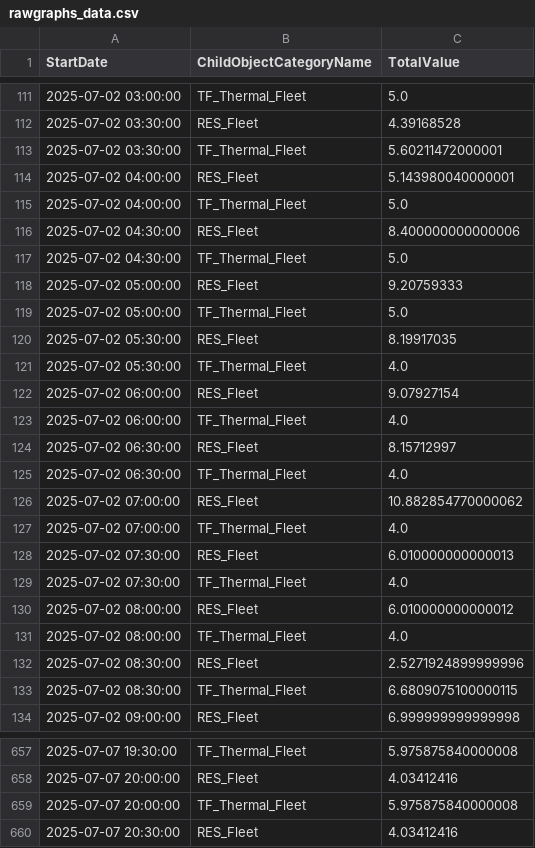
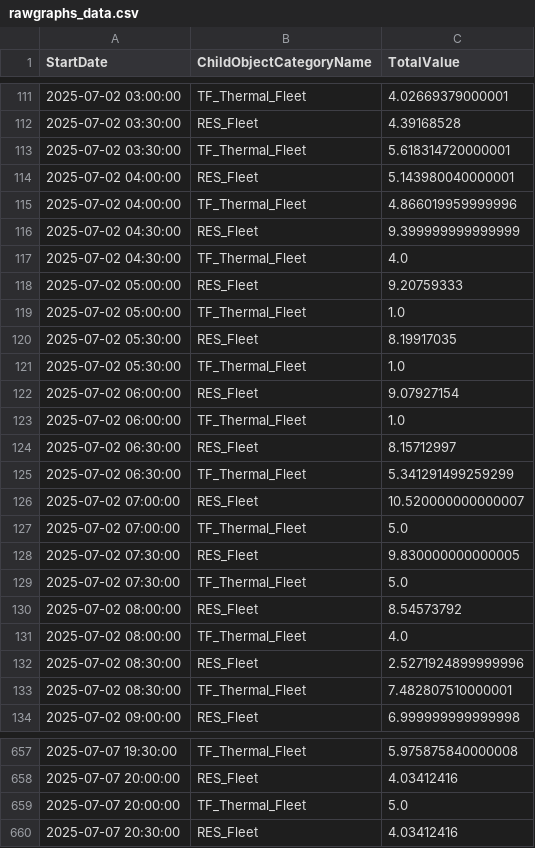
Before and after one commit to jose-sosa-EE/hackaton, a CSV file: data/rawgraphs_data.csv, drawn as a sheet; only a part is shown, gaps mark what is left out; the diff covers the shown part only.

```diff
--- a/data/rawgraphs_data.csv
+++ b/data/rawgraphs_data.csv
@@ -111,24 +111,24 @@ StartDate,ChildObjectCategoryName,TotalValue
-2025-07-02 03:00:00,TF_Thermal_Fleet,5.0
+2025-07-02 03:00:00,TF_Thermal_Fleet,4.02669379000001
 2025-07-02 03:30:00,RES_Fleet,4.39168528
-2025-07-02 03:30:00,TF_Thermal_Fleet,5.60211472000001
+2025-07-02 03:30:00,TF_Thermal_Fleet,5.618314720000001
 2025-07-02 04:00:00,RES_Fleet,5.143980040000001
-2025-07-02 04:00:00,TF_Thermal_Fleet,5.0
-2025-07-02 04:30:00,RES_Fleet,8.400000000000006
-2025-07-02 04:30:00,TF_Thermal_Fleet,5.0
+2025-07-02 04:00:00,TF_Thermal_Fleet,4.866019959999996
+2025-07-02 04:30:00,RES_Fleet,9.399999999999999
+2025-07-02 04:30:00,TF_Thermal_Fleet,4.0
 2025-07-02 05:00:00,RES_Fleet,9.20759333
-2025-07-02 05:00:00,TF_Thermal_Fleet,5.0
+2025-07-02 05:00:00,TF_Thermal_Fleet,1.0
 2025-07-02 05:30:00,RES_Fleet,8.19917035
-2025-07-02 05:30:00,TF_Thermal_Fleet,4.0
+2025-07-02 05:30:00,TF_Thermal_Fleet,1.0
 2025-07-02 06:00:00,RES_Fleet,9.07927154
-2025-07-02 06:00:00,TF_Thermal_Fleet,4.0
+2025-07-02 06:00:00,TF_Thermal_Fleet,1.0
 2025-07-02 06:30:00,RES_Fleet,8.15712997
-2025-07-02 06:30:00,TF_Thermal_Fleet,4.0
-2025-07-02 07:00:00,RES_Fleet,10.882854770000062
-2025-07-02 07:00:00,TF_Thermal_Fleet,4.0
-2025-07-02 07:30:00,RES_Fleet,6.010000000000013
-2025-07-02 07:30:00,TF_Thermal_Fleet,4.0
-2025-07-02 08:00:00,RES_Fleet,6.010000000000012
+2025-07-02 06:30:00,TF_Thermal_Fleet,5.341291499259299
+2025-07-02 07:00:00,RES_Fleet,10.520000000000007
+2025-07-02 07:00:00,TF_Thermal_Fleet,5.0
+2025-07-02 07:30:00,RES_Fleet,9.830000000000005
+2025-07-02 07:30:00,TF_Thermal_Fleet,5.0
+2025-07-02 08:00:00,RES_Fleet,8.54573792
 2025-07-02 08:00:00,TF_Thermal_Fleet,4.0
 2025-07-02 08:30:00,RES_Fleet,2.5271924899999996
-2025-07-02 08:30:00,TF_Thermal_Fleet,6.6809075100000115
+2025-07-02 08:30:00,TF_Thermal_Fleet,7.482807510000001
 2025-07-02 09:00:00,RES_Fleet,6.999999999999998
@@ -658,3 +658,3 @@ StartDate,ChildObjectCategoryName,TotalValue
 2025-07-07 20:00:00,RES_Fleet,4.03412416
-2025-07-07 20:00:00,TF_Thermal_Fleet,5.975875840000008
+2025-07-07 20:00:00,TF_Thermal_Fleet,5.0
 2025-07-07 20:30:00,RES_Fleet,4.03412416
```
Also changed, not shown: 175 edited cells elsewhere in this file.
